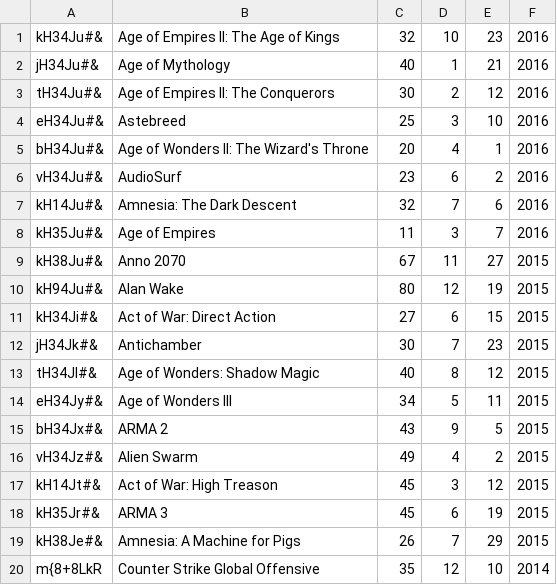
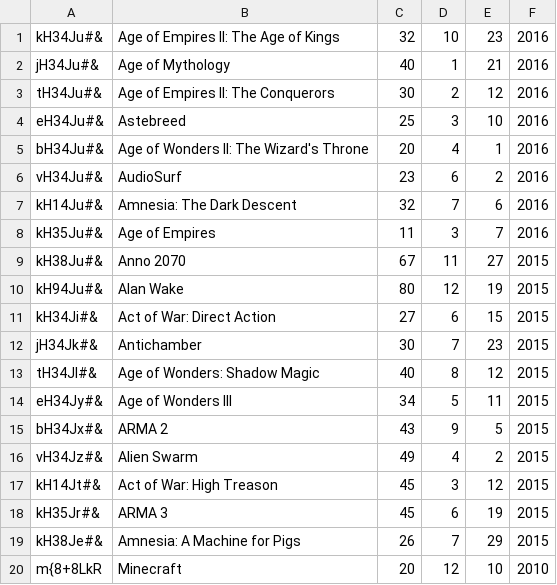
Before and after one commit to pfolus/light_erp_system_python, a CSV file: sales/sales.csv, drawn as a sheet.

```diff
--- a/sales/sales.csv
+++ b/sales/sales.csv
@@ -19,2 +19,2 @@ kH35Jr#&;ARMA 3;45;6;19;2015
 kH38Je#&;Amnesia: A Machine for Pigs;26;7;29;2015
-m{8+8LkR;Counter Strike Global Offensive;35;12;10;2014
+m{8+8LkR;Minecraft;20;12;10;2010
```
Also changed, not shown: 2 other files.
